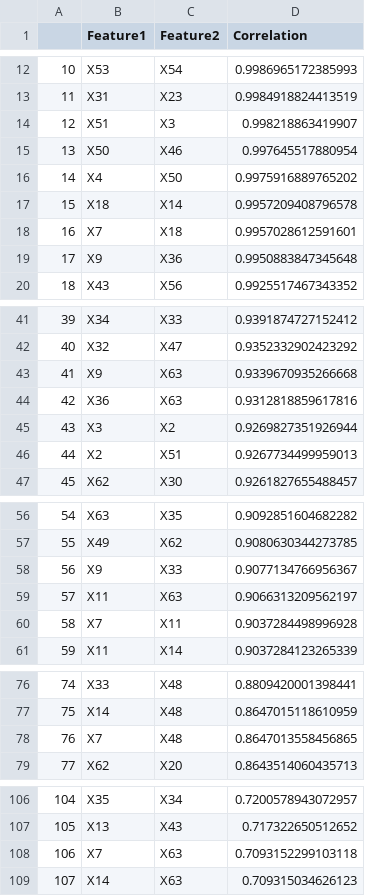
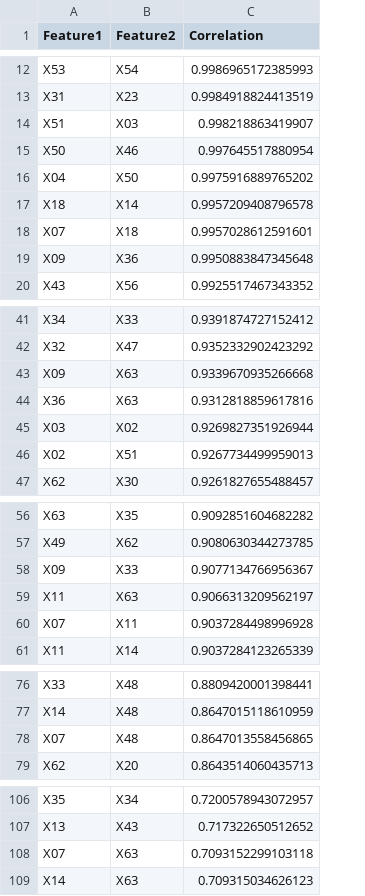
Before and after one commit to bill-fowler65/Springboard, a CSV file: Capstone Project 2/Code/dataCorrhigh.csv, drawn as a sheet; only a part is shown, gaps mark what is left out; removed rows and columns are numbered as before the commit, all else as after; the diff covers the shown part only; the diff names each change by its address in the sheet, - before the commit and + after, or states it on an @@ line.

```diff
--- a/Capstone Project 2/Code/dataCorrhigh.csv
+++ b/Capstone Project 2/Code/dataCorrhigh.csv
-column A, rows 12-20: 10 | 11 | 12 | 13 | 14 | 15 | 16 | 17 | 18; rows 41-47: 39 | 40 | 41 | 42 | 43 | 44 | 45; rows 56-61: 54 | 55 | 56 | 57 | 58 | 59; rows 76-79: 74 | 75 | 76 | 77; rows 106-109: 104 | 105 | 106 | 107
-B14 (Feature2): X3
+B14 (Feature2): X03
-A16 (Feature1): X4
+A16 (Feature1): X04
-A18 (Feature1): X7
+A18 (Feature1): X07
-A19 (Feature1): X9
+A19 (Feature1): X09
-A43 (Feature1): X9
+A43 (Feature1): X09
-A45 (Feature1): X3
+A45 (Feature1): X03
-B45 (Feature2): X2
+B45 (Feature2): X02
-A46 (Feature1): X2
+A46 (Feature1): X02
-A58 (Feature1): X9
+A58 (Feature1): X09
-A60 (Feature1): X7
+A60 (Feature1): X07
-A78 (Feature1): X7
+A78 (Feature1): X07
-A108 (Feature1): X7
+A108 (Feature1): X07
```
Also changed, not shown: 12 edited cells elsewhere in this file, Capstone Project 2/Code/outlier_df.csv.
